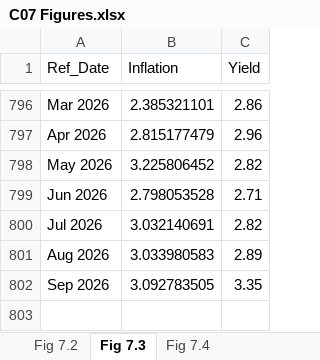
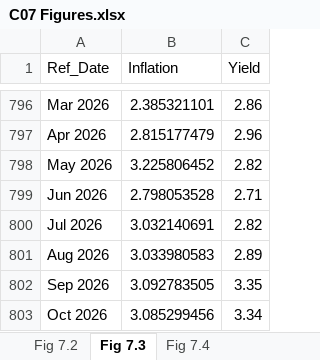
Before and after one commit to trevortombe/RealTimeGraphs, an Excel workbook: Data/C07 Figures.xlsx, sheet Fig 7.3, drawn as a sheet; only a part is shown, gaps mark what is left out; values as stored, in another font and other column widths than the file's, no borders; charts and pictures not drawn; the diff names each change by its address in the sheet, - before the commit and + after, or states it on an @@ line.

Commit message:
Update All Figures

```diff
--- a/Data/C07 Figures.xlsx (sheet Fig 7.3)
+++ b/Data/C07 Figures.xlsx (sheet Fig 7.3)
+row 803: Oct 2026 | 3.085299456 | 3.34
```
Also changed, not shown: sheet Fig 7.2, sheet Fig 7.4, charts or pictures, Data/C02 Figures.xlsx, Data/C03 Figures.xlsx, 16 other files.
